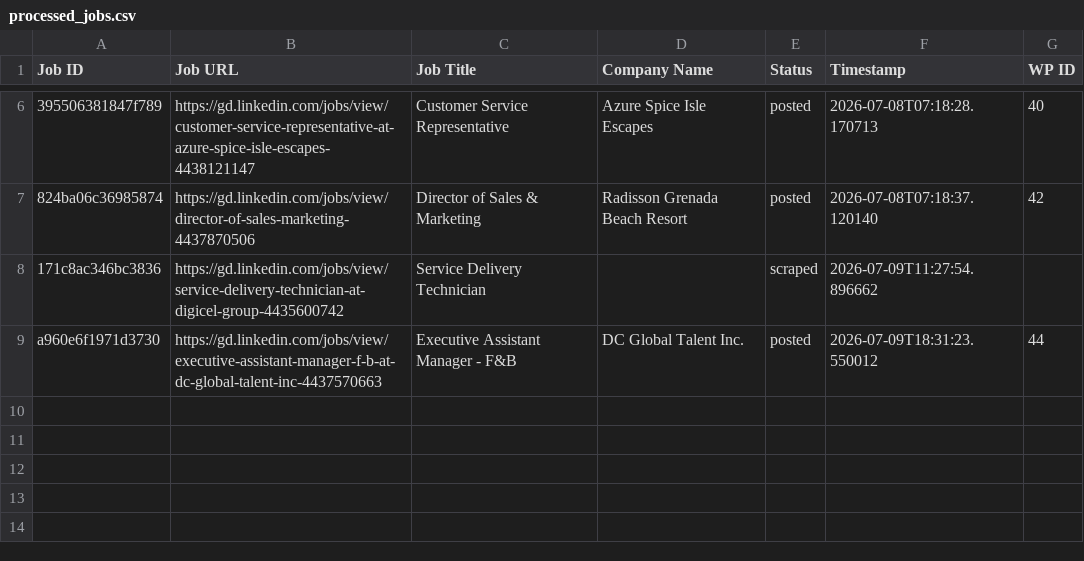
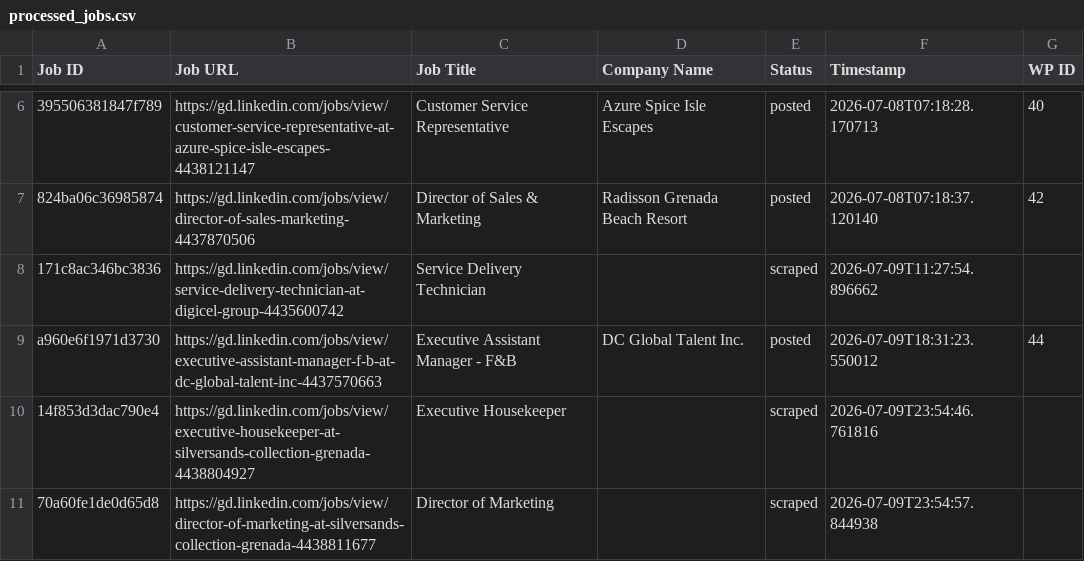
Before and after one commit to innovationinc2000/gd, a CSV file: processed_jobs.csv, drawn as a sheet; only a part is shown, gaps mark what is left out; the diff names each change by its address in the sheet, - before the commit and + after, or states it on an @@ line.

```diff
--- a/processed_jobs.csv
+++ b/processed_jobs.csv
+row 10: 14f853d3dac790e4 | https://gd.linkedin.com/jobs/view/executive-housekeeper-at-silversands-collection-grenada-4438804927 | Executive Housekeeper |  | scraped | 2026-07-09T23:54:46.761816
+row 11: 70a60fe1de0d65d8 | https://gd.linkedin.com/jobs/view/director-of-marketing-at-silversands-collection-grenada-4438811677 | Director of Marketing |  | scraped | 2026-07-09T23:54:57.844938
```
